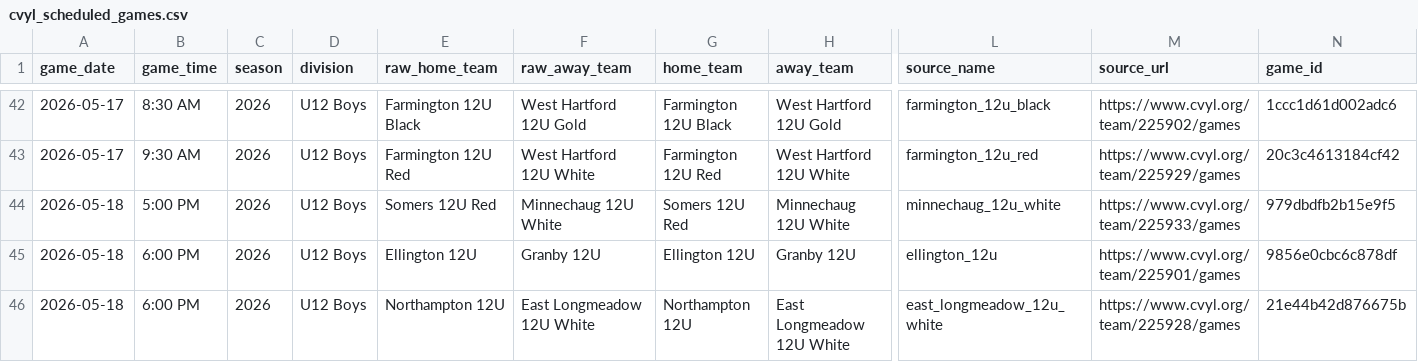
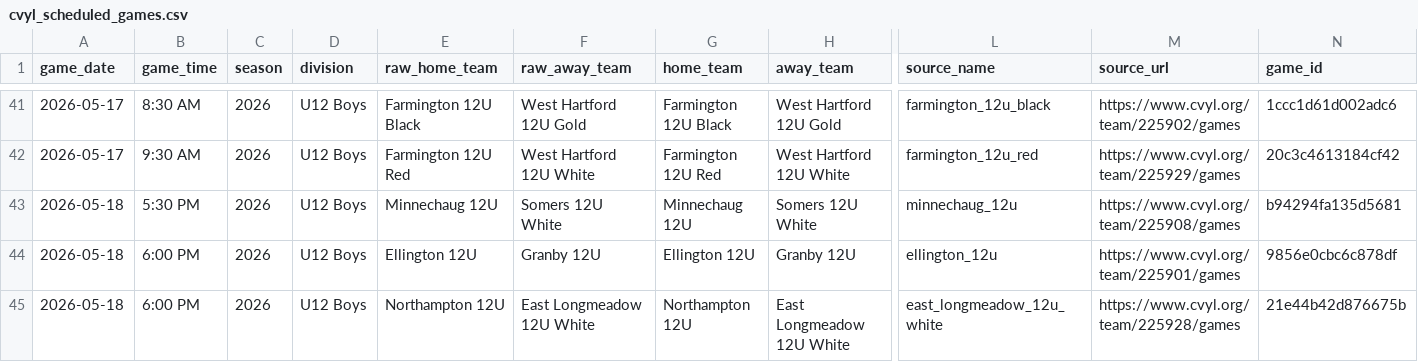
Before and after one commit to Benjaminrussell7/cvyl-prediction-dashboard, a CSV file: data/processed/cvyl_scheduled_games.csv, drawn as a sheet; only a part is shown, gaps mark what is left out; addresses are those after the commit; the diff covers the shown part only; the diff names each change by its address in the sheet, - before the commit and + after, or states it on an @@ line.

```diff
--- a/data/processed/cvyl_scheduled_games.csv
+++ b/data/processed/cvyl_scheduled_games.csv
-B43 (game_time): 5:00 PM
+B43 (game_time): 5:30 PM
-E43 (raw_home_team): Somers 12U Red
+E43 (raw_home_team): Minnechaug 12U
-F43 (raw_away_team): Minnechaug 12U White
+F43 (raw_away_team): Somers 12U White
-G43 (home_team): Somers 12U Red
+G43 (home_team): Minnechaug 12U
-H43 (away_team): Minnechaug 12U White
+H43 (away_team): Somers 12U White
-L43 (source_name): minnechaug_12u_white
+L43 (source_name): minnechaug_12u
-M43 (source_url): https://www.cvyl.org/team/225933/games
+M43 (source_url): https://www.cvyl.org/team/225908/games
-N43 (game_id): 979dbdfb2b15e9f5
+N43 (game_id): b94294fa135d5681
```
Also changed, not shown: 3 added rows and 1 removed row elsewhere in this file, data/processed/cvyl_backtest.csv, data/processed/cvyl_completed_games.csv, 12 other files.
